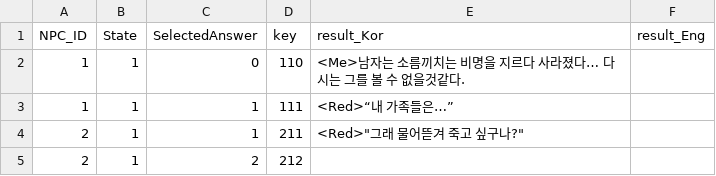
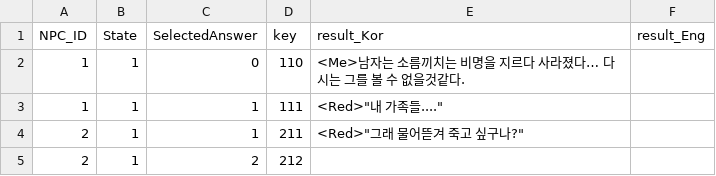
Before and after one commit to silverlnng/NapolitanProject, a CSV file: NPC_Result.csv, drawn as a sheet.

```diff
--- a/NPC_Result.csv
+++ b/NPC_Result.csv
@@ -2,3 +2,3 @@ NPC_ID,State,SelectedAnswer,key,result_Kor,result_Eng
 1,1,0,110,"<Me>남자는 소름끼치는 비명을 지르다 사라졌다… 다시는 그를 볼 수 없을것같다.",
-1,1,1,111,<Red>“내 가족들은…”,
+1,1,1,111,<Red>"내 가족들....",
 2,1,1,211,<Red>"그래 물어뜯겨 죽고 싶구나?",
```
Also changed, not shown: 26 other files.
